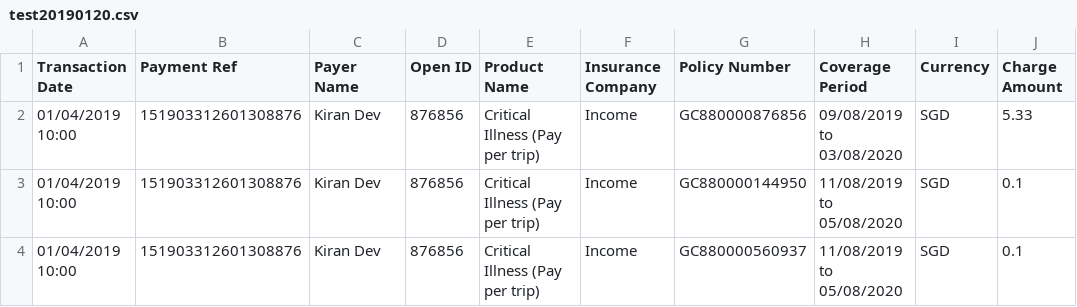
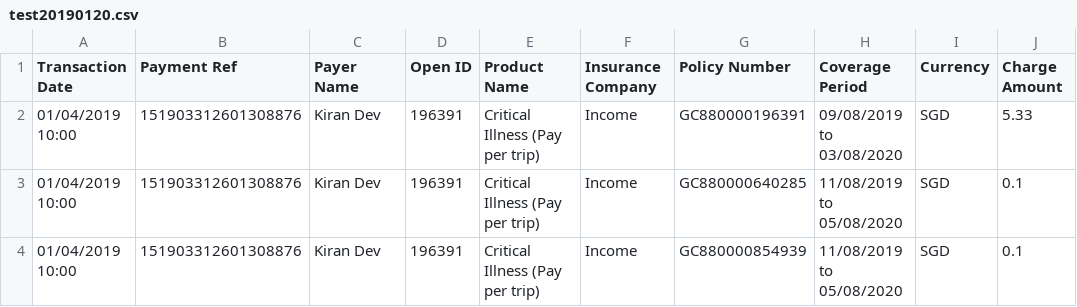
Before and after one commit to dorise1/test, a CSV file: test20190120.csv, drawn as a sheet; only a part is shown; the diff names each change by its address in the sheet, - before the commit and + after, or states it on an @@ line.

Commit message:
Update test20190120.csv

```diff
--- a/test20190120.csv
+++ b/test20190120.csv
-D2:D4 (Open ID): 876856
+D2:D4 (Open ID): 196391
-G2 (Policy Number): GC880000876856
+G2 (Policy Number): GC880000196391
-G3 (Policy Number): GC880000144950
+G3 (Policy Number): GC880000640285
-G4 (Policy Number): GC880000560937
+G4 (Policy Number): GC880000854939
```
